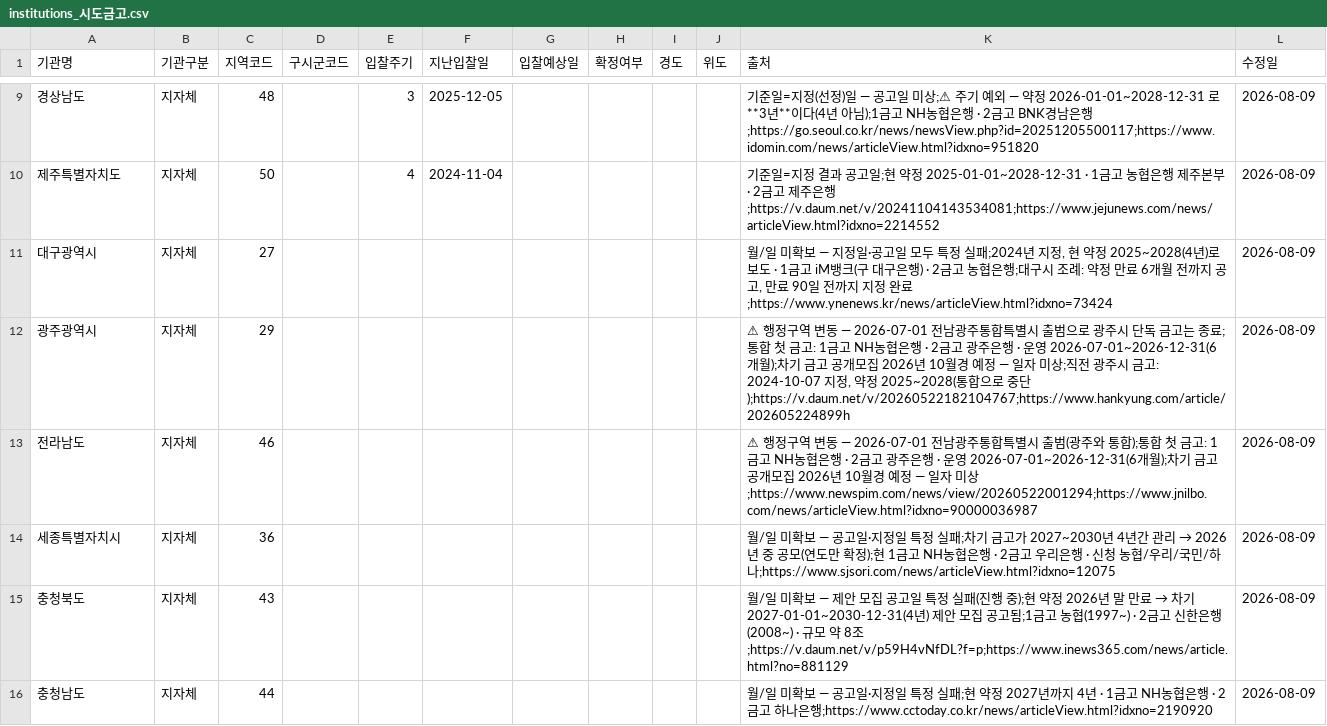
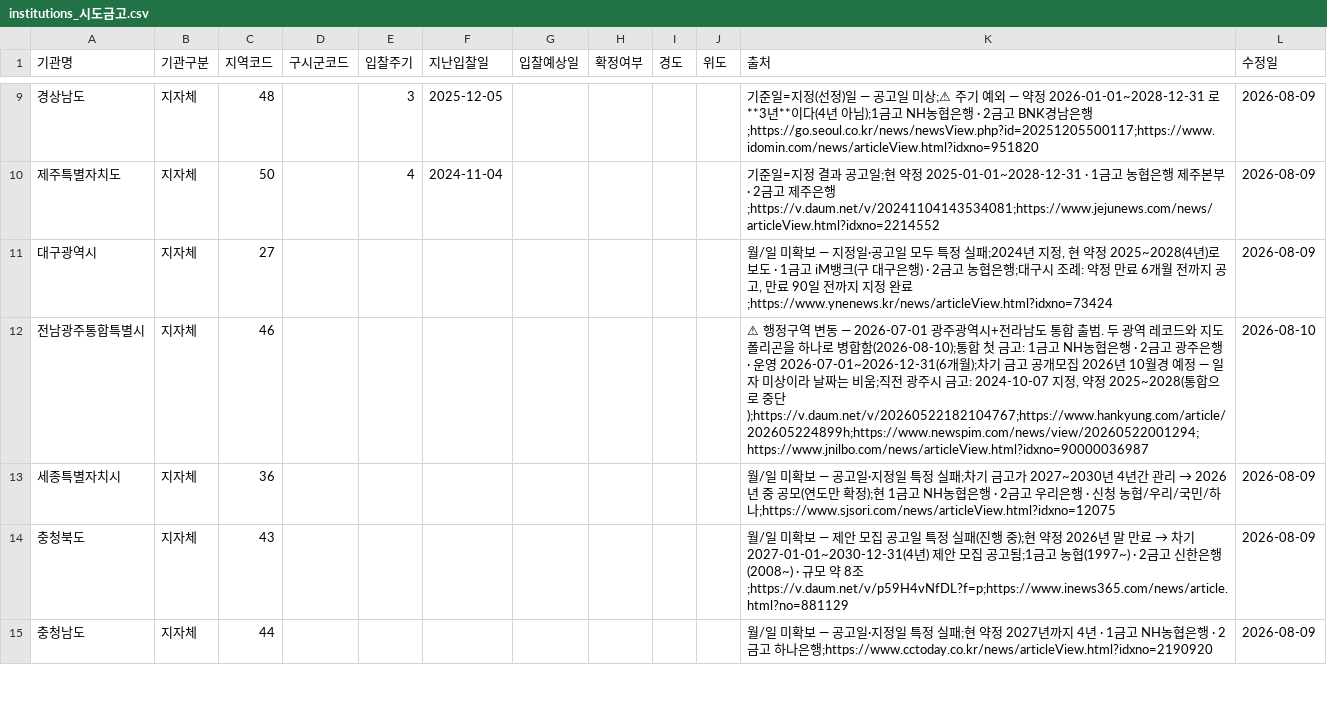
Before and after one commit to ukiKwon/GGReportAgent, a CSV file: dashboard/data/institutions_시도금고.csv, drawn as a sheet; only a part is shown, gaps mark what is left out; removed rows and columns are numbered as before the commit, all else as after; the diff names each change by its address in the sheet, - before the commit and + after, or states it on an @@ line.

```diff
--- a/dashboard/data/institutions_시도금고.csv
+++ b/dashboard/data/institutions_시도금고.csv
-row 12: 광주광역시 | 지자체 | 29 |  |  |  |  |  |  |  | ⚠ 행정구역 변동 — 2026-07-01 전남광주통합특별시 출범으로 광주시 단독 금고는 종료;통합 첫 금고: 1금고 NH농협은행 · 2금고 광주은행 · 운영 2026-07-01~2026-12-31(6개월);차기 금고 공개모집 2026년 10월경 예정 — 일자 미상;직전 광주시 금고: 2024-10-07 지정, 약정 2025~2028(통합으로 중단);https://v.daum.net/v/20260522182104767;https://www.hankyung.com/article/202605224899h | 2026-08-09
-A12 (기관명): 전라남도
+A12 (기관명): 전남광주통합특별시
-K12 (출처): …— 2026-07-01 전남광주통합특별시 출범(광주와 통합);통합 첫 금고: 1금고 NH농협은행 · 2금고 광주은행 · 운영 2026-07-01~2026-12-31(6개월);차기 금고 공개모집 2026년 10월경 예정 — 일자 미상;https://www.newspim.com/news/view/20260522001294;https://www.jnilbo.com/news/articleView.html?idxno=90000036987
+K12 (출처): …— 2026-07-01 광주광역시+전라남도 통합 출범. 두 광역 레코드와 지도 폴리곤을 하나로 병합함(2026-08-10);통합 첫 금고: 1금고 NH농협은행 · 2금고 광주은행 · 운영 2026-07-01~2026-12-31(6개월);차기 금고 공개모집 2026년 10월경 예정 — 일자 미상이라 날짜는 비움;직전 광주시 금고: 2024-10-07 지정, 약정 2025~2028(통합으로 중단);https://v.daum.net/v/20260522182104767;https://www.hankyung.com/article/202605224899h;https://www.newspim.com/news/view/20260522001294;https://www.jnilbo.com/news/articleView.html?idxno=90000036987
-L12 (수정일): 2026-08-09
+L12 (수정일): 2026-08-10
```
Also changed, not shown: 7 other files.
